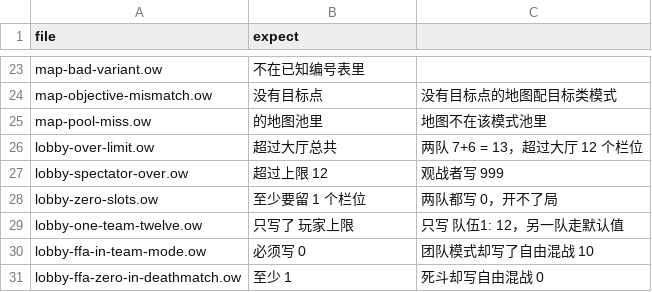
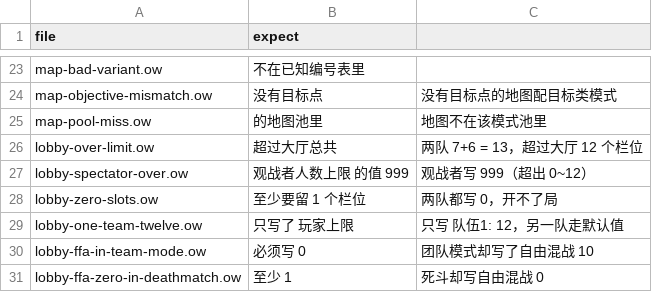
Before and after one commit to sandsand244263/overwatch-workshop-lite-skills, a TSV file: tools/probes/negative/expect.tsv, drawn as a sheet; only a part is shown, gaps mark what is left out.

```diff
--- a/tools/probes/negative/expect.tsv
+++ b/tools/probes/negative/expect.tsv
@@ -26,3 +26,3 @@ map-pool-miss.ow	的地图池里	地图不在该模式池里
 lobby-over-limit.ow	超过大厅总共	两队 7+6 = 13，超过大厅 12 个栏位
-lobby-spectator-over.ow	超过上限 12	观战者写 999
+lobby-spectator-over.ow	观战者人数上限 的值 999	观战者写 999（超出 0~12）
 lobby-zero-slots.ow	至少要留 1 个栏位	两队都写 0，开不了局
```
Also changed, not shown: data/setting-ranges-lobby.tsv, 7 other files.
